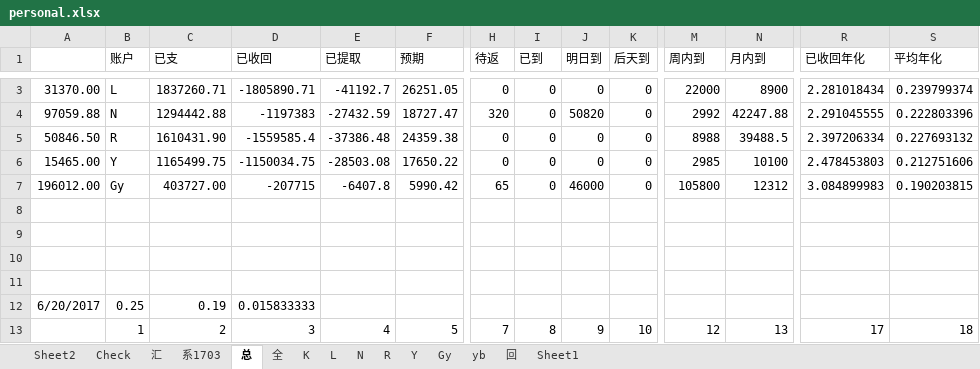
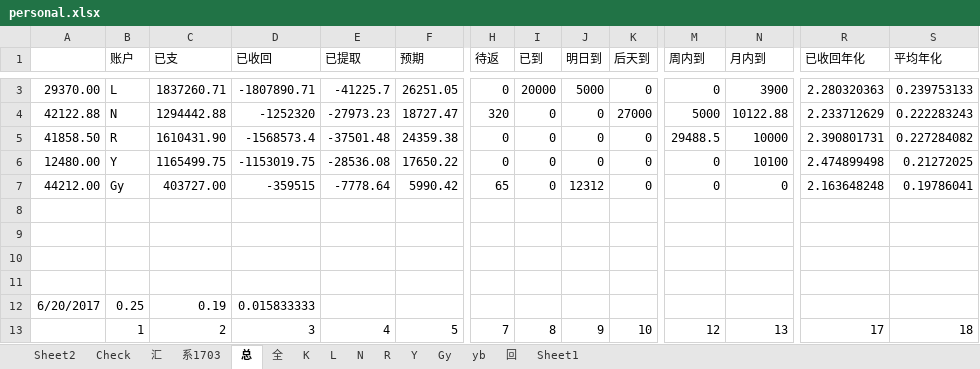
Before and after one commit to Kingva/minibondforstaging, an Excel workbook: aptop/personal.xlsx, sheet 总, drawn as a sheet; only a part is shown, gaps mark what is left out; values as stored, in another font and other column widths than the file's, no borders; removed rows and columns are numbered as before the commit, all else as after; rows hold the shown columns only; the diff covers the shown part only; the diff names each change by its address in the sheet, - before the commit and + after, or states it on an @@ line.

```diff
--- a/aptop/personal.xlsx (sheet 总)
+++ b/aptop/personal.xlsx (sheet 总)
-A3: 31370.00
+A3: 29370.00
-D3 (已收回): -1805890.71
+D3 (已收回): -1807890.71
-E3 (已提取): -41192.7
+E3 (已提取): -41225.7
-I3 (已到): 0
+I3 (已到): 20000
-J3 (明日到): 0
+J3 (明日到): 5000
-M3 (周内到): 22000
+M3 (周内到): 0
-N3 (月内到): 8900
+N3 (月内到): 3900
-R3 (已收回年化): 2.281018434
+R3 (已收回年化): 2.280320363
-S3 (平均年化): 0.239799374
+S3 (平均年化): 0.239753133
-row 4: 97059.88 | N | 1294442.88 | -1197383 | -27432.59 | 18727.47 | 320 | 0 | 50820 | 0 | 2992 | 42247.88 | 2.291045555 | 0.222803396
+row 4: 42122.88 | N | 1294442.88 | -1252320 | -27973.23 | 18727.47 | 320 | 0 | 0 | 27000 | 5000 | 10122.88 | 2.233712629 | 0.222283243
-A5: 50846.50
+A5: 41858.50
-D5 (已收回): -1559585.4
+D5 (已收回): -1568573.4
-E5 (已提取): -37386.48
+E5 (已提取): -37501.48
-M5 (周内到): 8988
+M5 (周内到): 29488.5
-N5 (月内到): 39488.5
+N5 (月内到): 10000
-R5 (已收回年化): 2.397206334
+R5 (已收回年化): 2.390801731
-S5 (平均年化): 0.227693132
+S5 (平均年化): 0.227284082
-A6: 15465.00
+A6: 12480.00
-D6 (已收回): -1150034.75
+D6 (已收回): -1153019.75
-E6 (已提取): -28503.08
+E6 (已提取): -28536.08
-M6 (周内到): 2985
+M6 (周内到): 0
-R6 (已收回年化): 2.478453803
+R6 (已收回年化): 2.474899498
-S6 (平均年化): 0.212751606
+S6 (平均年化): 0.21272025
-A7: 196012.00
+A7: 44212.00
-D7 (已收回): -207715
+D7 (已收回): -359515
-E7 (已提取): -6407.8
+E7 (已提取): -7778.64
-J7 (明日到): 46000
+J7 (明日到): 12312
-M7 (周内到): 105800
+M7 (周内到): 0
-N7 (月内到): 12312
+N7 (月内到): 0
-R7 (已收回年化): 3.084899983
+R7 (已收回年化): 2.163648248
-S7 (平均年化): 0.190203815
+S7 (平均年化): 0.19786041
```
Also changed, not shown: 1 added row, 1 removed row and 5 edited cells elsewhere in this sheet, sheet K, sheet 回, sheet 汇, sheet Check, sheet Gy, sheet N, 5 more sheets, hidden cells, 3 other files.
